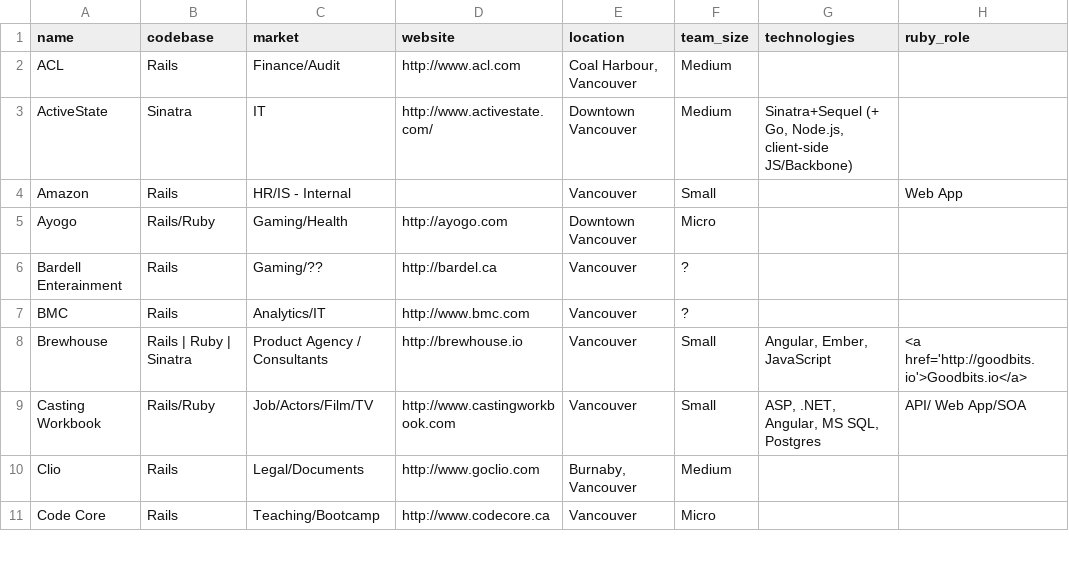
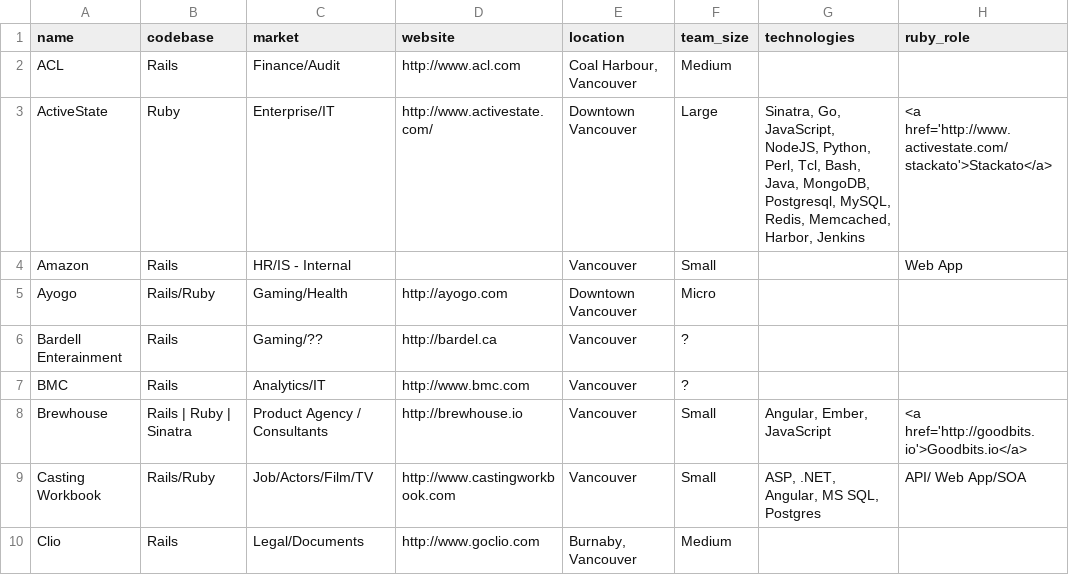
Before and after one commit to vanruby/vanruby.github.io, a CSV file: _data/companies.csv, drawn as a sheet; only a part is shown; the shorter side is filled out with more unchanged rows; the diff names each change by its address in the sheet, - before the commit and + after, or states it on an @@ line.

Commit message:
Update ActiveState info in companies.csv

```diff
--- a/_data/companies.csv
+++ b/_data/companies.csv
-B3 (codebase): Sinatra
+B3 (codebase): Ruby
-C3 (market): IT
+C3 (market): Enterprise/IT
-F3 (team_size): Medium
+F3 (team_size): Large
-G3 (technologies): Sinatra+Sequel (+ Go, Node.js, client-side JS/Backbone)
+G3 (technologies): Sinatra, Go, JavaScript, NodeJS, Python, Perl, Tcl, Bash, Java, MongoDB, Postgresql, MySQL, Redis, Memcached, Harbor, Jenkins
-H3 (ruby_role): (empty)
+H3 (ruby_role): <a href='http://www.activestate.com/stackato'>Stackato</a>
```
